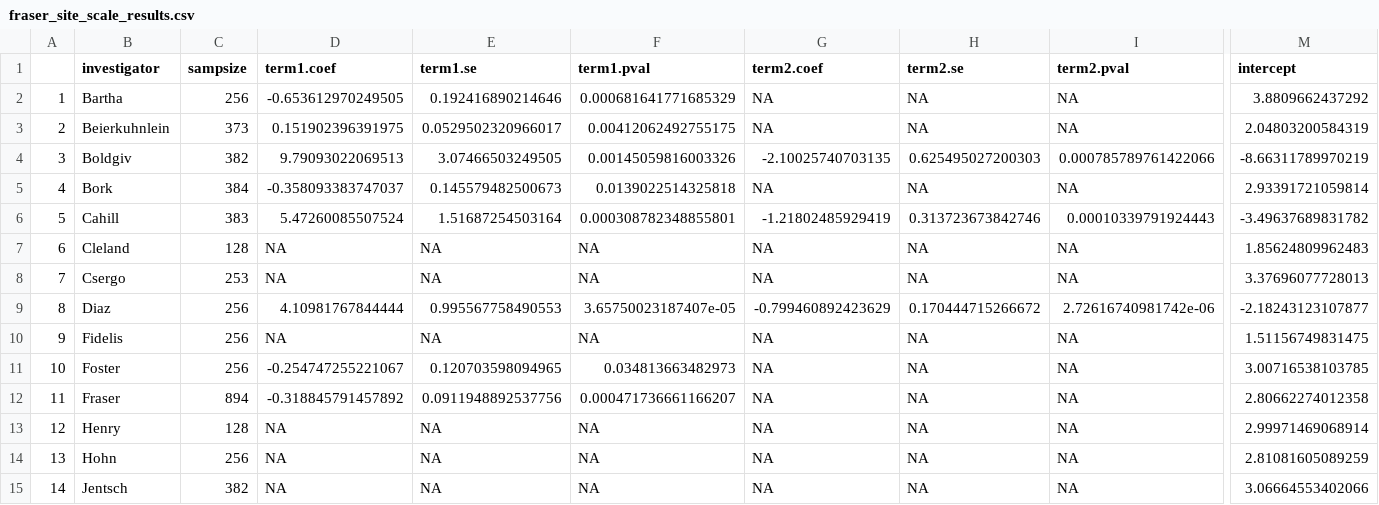
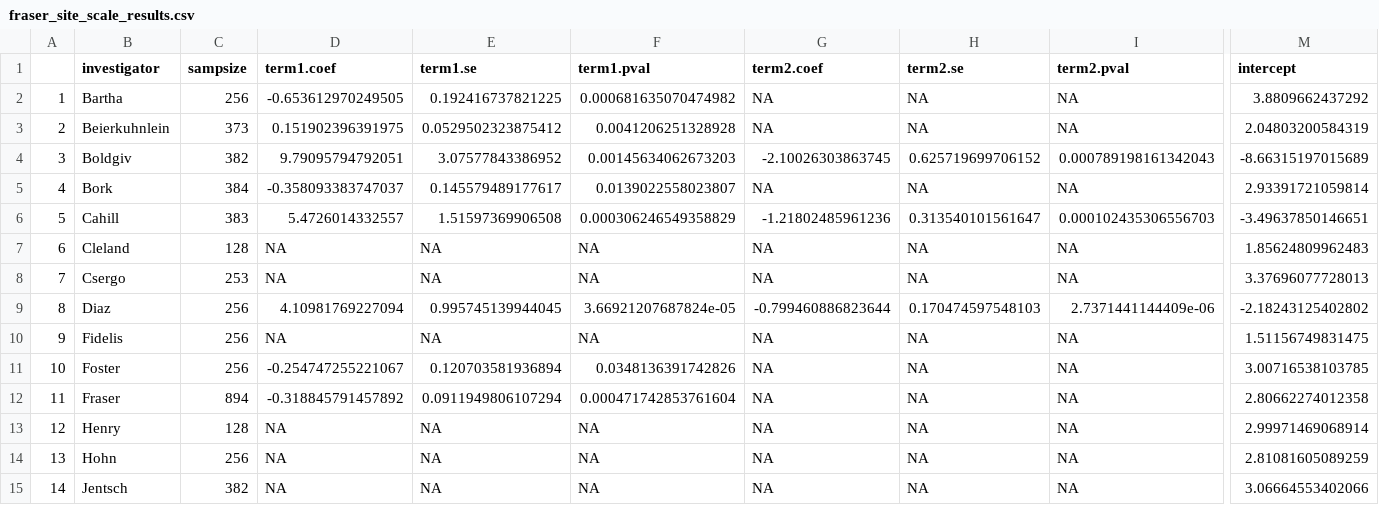
Before and after one commit to atredennick/prodDiv, a CSV file: results/fraser_site_scale_results.csv, drawn as a sheet; only a part is shown, gaps mark what is left out; the diff covers the shown part only; the diff names each change by its address in the sheet, - before the commit and + after, or states it on an @@ line.

Commit message:
updates figure; updates results paths and names

```diff
--- a/results/fraser_site_scale_results.csv
+++ b/results/fraser_site_scale_results.csv
-E2 (term1.se): 0.192416890214646
+E2 (term1.se): 0.192416737821225
-F2 (term1.pval): 0.000681641771685329
+F2 (term1.pval): 0.000681635070474982
-E3 (term1.se): 0.0529502320966017
+E3 (term1.se): 0.0529502323875412
-F3 (term1.pval): 0.00412062492755175
+F3 (term1.pval): 0.0041206251328928
-D4 (term1.coef): 9.79093022069513
+D4 (term1.coef): 9.79095794792051
-E4 (term1.se): 3.07466503249505
+E4 (term1.se): 3.07577843386952
-F4 (term1.pval): 0.00145059816003326
+F4 (term1.pval): 0.00145634062673203
-G4 (term2.coef): -2.10025740703135
+G4 (term2.coef): -2.10026303863745
-H4 (term2.se): 0.625495027200303
+H4 (term2.se): 0.625719699706152
-I4 (term2.pval): 0.000785789761422066
+I4 (term2.pval): 0.000789198161342043
-M4 (intercept): -8.66311789970219
+M4 (intercept): -8.66315197015689
-E5 (term1.se): 0.145579482500673
+E5 (term1.se): 0.145579489177617
-F5 (term1.pval): 0.0139022514325818
+F5 (term1.pval): 0.0139022558023807
-D6 (term1.coef): 5.47260085507524
+D6 (term1.coef): 5.4726014332557
-E6 (term1.se): 1.51687254503164
+E6 (term1.se): 1.51597369906508
-F6 (term1.pval): 0.000308782348855801
+F6 (term1.pval): 0.000306246549358829
-G6 (term2.coef): -1.21802485929419
+G6 (term2.coef): -1.21802485961236
-H6 (term2.se): 0.313723673842746
+H6 (term2.se): 0.313540101561647
-I6 (term2.pval): 0.00010339791924443
+I6 (term2.pval): 0.000102435306556703
-M6 (intercept): -3.49637689831782
+M6 (intercept): -3.49637850146651
-D9 (term1.coef): 4.10981767844444
+D9 (term1.coef): 4.10981769227094
-E9 (term1.se): 0.995567758490553
+E9 (term1.se): 0.995745139944045
-F9 (term1.pval): 3.65750023187407e-05
+F9 (term1.pval): 3.66921207687824e-05
-G9 (term2.coef): -0.799460892423629
+G9 (term2.coef): -0.799460886823644
-H9 (term2.se): 0.170444715266672
+H9 (term2.se): 0.170474597548103
-I9 (term2.pval): 2.72616740981742e-06
+I9 (term2.pval): 2.7371441144409e-06
-M9 (intercept): -2.18243123107877
+M9 (intercept): -2.18243125402802
-E11 (term1.se): 0.120703598094965
+E11 (term1.se): 0.120703581936894
-F11 (term1.pval): 0.034813663482973
+F11 (term1.pval): 0.0348136391742826
-E12 (term1.se): 0.0911948892537756
+E12 (term1.se): 0.0911949806107294
-F12 (term1.pval): 0.000471736661166207
+F12 (term1.pval): 0.000471742853761604
```
Also changed, not shown: 39 edited cells elsewhere in this file, 4 other files.
